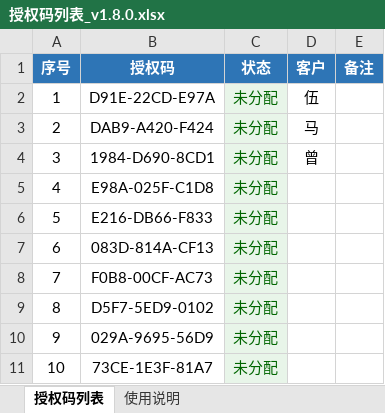
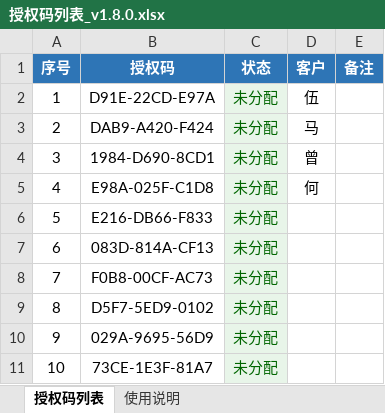
Before and after one commit to wsf8848/XiaoMiFengDebugPro, an Excel workbook: dist/授权码列表_v1.8.0.xlsx, sheet 授权码列表, drawn as a sheet; only a part is shown; values as stored, in another font and other column widths than the file's, no borders; the diff names each change by its address in the sheet, - before the commit and + after, or states it on an @@ line.

```diff
--- a/dist/授权码列表_v1.8.0.xlsx (sheet 授权码列表)
+++ b/dist/授权码列表_v1.8.0.xlsx (sheet 授权码列表)
-D5 (客户): (empty)
+D5 (客户): 何
```
Also changed, not shown: 4 other files.
